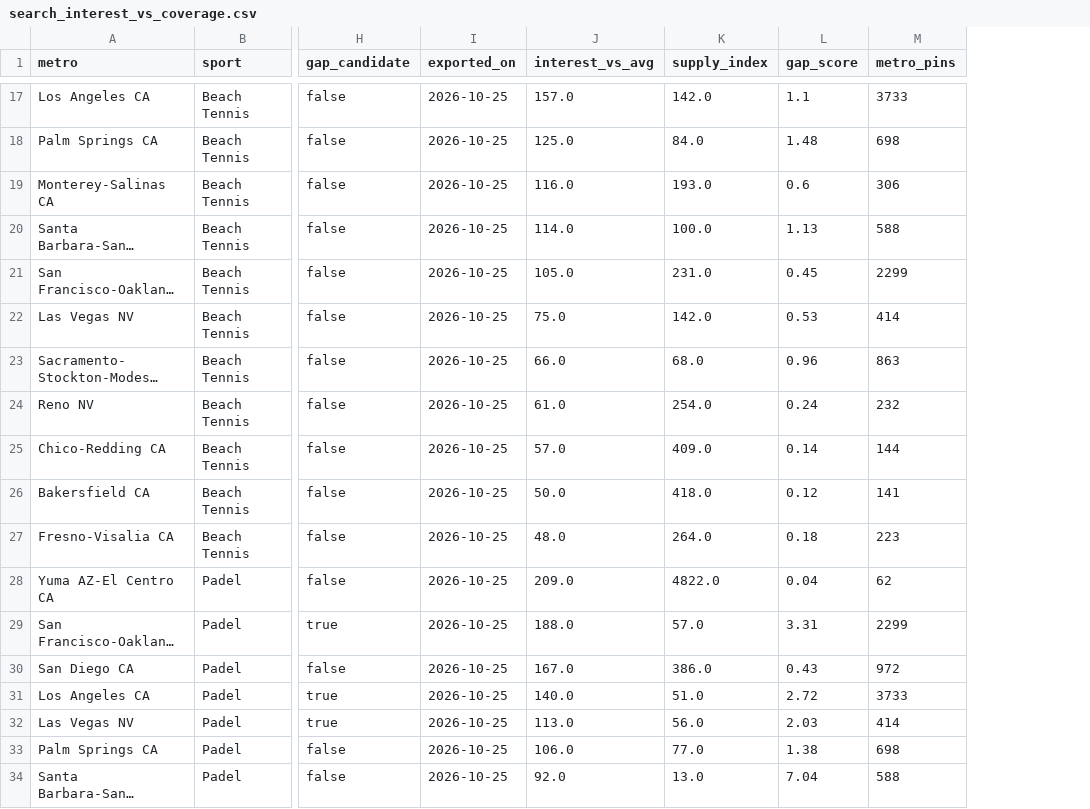
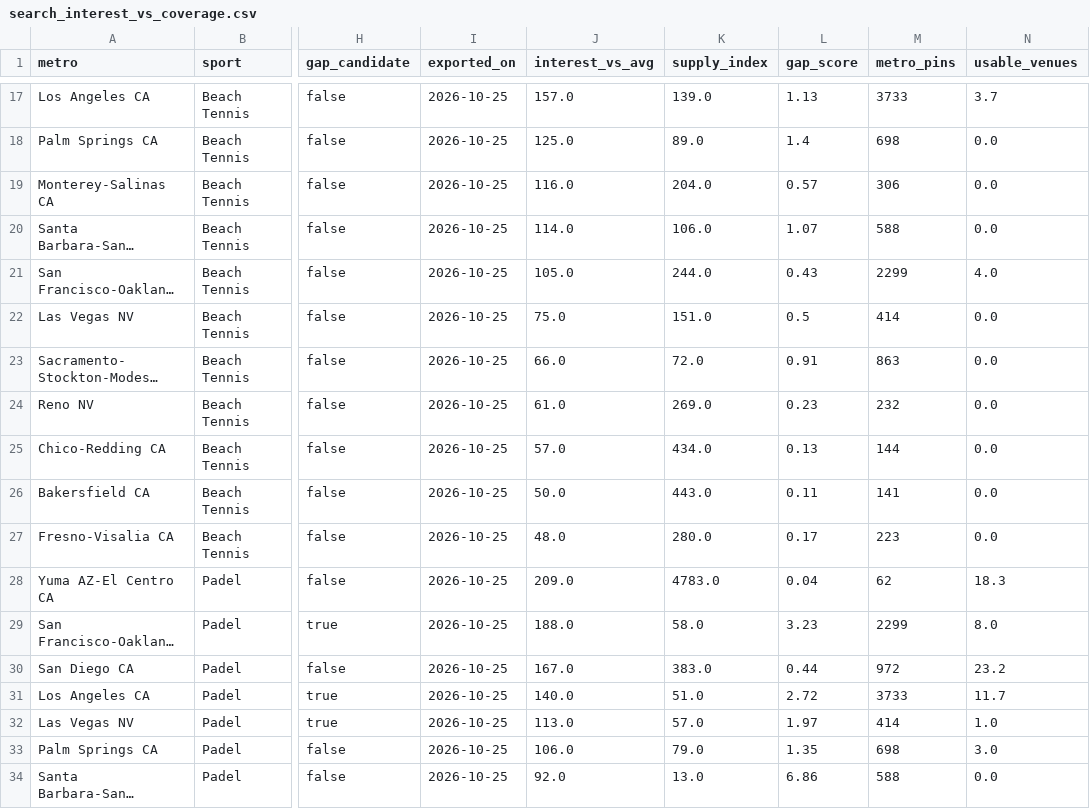
Before and after one commit to abov/courtconnect-ca, a CSV file: docs/search_interest_vs_coverage.csv, drawn as a sheet; only a part is shown, gaps mark what is left out; long unchanged cells end in …; the diff covers the shown part only; the diff names each change by its address in the sheet, - before the commit and + after, or states it on an @@ line.

```diff
--- a/docs/search_interest_vs_coverage.csv
+++ b/docs/search_interest_vs_coverage.csv
+column N (usable_venues), rows 17-34: 3.7 | 0.0 | 0.0 | 0.0 | 4.0 | 0.0 | 0.0 | 0.0 | 0.0 | 0.0 | 0.0 | 18.3 | 8.0 | 23.2 | 11.7 | 1.0 | 3.0 | 0.0
-K17 (supply_index): 142.0
+K17 (supply_index): 139.0
-L17 (gap_score): 1.1
+L17 (gap_score): 1.13
-K18 (supply_index): 84.0
+K18 (supply_index): 89.0
-L18 (gap_score): 1.48
+L18 (gap_score): 1.4
-K19 (supply_index): 193.0
+K19 (supply_index): 204.0
-L19 (gap_score): 0.6
+L19 (gap_score): 0.57
-K20 (supply_index): 100.0
+K20 (supply_index): 106.0
-L20 (gap_score): 1.13
+L20 (gap_score): 1.07
-K21 (supply_index): 231.0
+K21 (supply_index): 244.0
-L21 (gap_score): 0.45
+L21 (gap_score): 0.43
-K22 (supply_index): 142.0
+K22 (supply_index): 151.0
-L22 (gap_score): 0.53
+L22 (gap_score): 0.5
-K23 (supply_index): 68.0
+K23 (supply_index): 72.0
-L23 (gap_score): 0.96
+L23 (gap_score): 0.91
-K24 (supply_index): 254.0
+K24 (supply_index): 269.0
-L24 (gap_score): 0.24
+L24 (gap_score): 0.23
-K25 (supply_index): 409.0
+K25 (supply_index): 434.0
-L25 (gap_score): 0.14
+L25 (gap_score): 0.13
-K26 (supply_index): 418.0
+K26 (supply_index): 443.0
-L26 (gap_score): 0.12
+L26 (gap_score): 0.11
-K27 (supply_index): 264.0
+K27 (supply_index): 280.0
-L27 (gap_score): 0.18
+L27 (gap_score): 0.17
-K28 (supply_index): 4822.0
+K28 (supply_index): 4783.0
-K29 (supply_index): 57.0
+K29 (supply_index): 58.0
-L29 (gap_score): 3.31
+L29 (gap_score): 3.23
-K30 (supply_index): 386.0
+K30 (supply_index): 383.0
-L30 (gap_score): 0.43
+L30 (gap_score): 0.44
-K32 (supply_index): 56.0
+K32 (supply_index): 57.0
-L32 (gap_score): 2.03
+L32 (gap_score): 1.97
-K33 (supply_index): 77.0
+K33 (supply_index): 79.0
-L33 (gap_score): 1.38
+L33 (gap_score): 1.35
-L34 (gap_score): 7.04
+L34 (gap_score): 6.86
```
Also changed, not shown: 161 edited cells elsewhere in this file, 5 other files.
